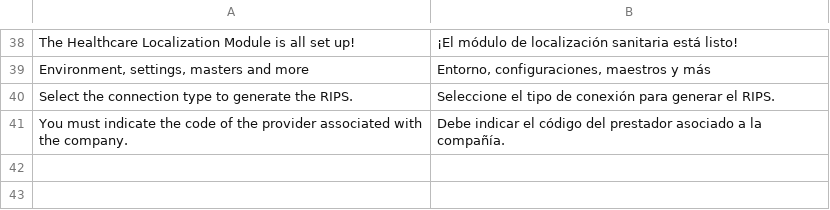
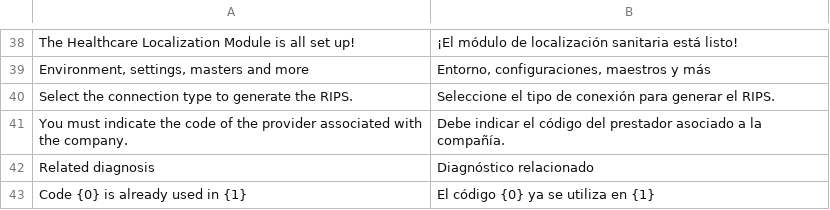
Before and after one commit to qlip-cloud/Healthcare-localization-, a CSV file: healthcare_localization/translations/es.csv, drawn as a sheet; only a part is shown, gaps mark what is left out.

```diff
--- a/healthcare_localization/translations/es.csv
+++ b/healthcare_localization/translations/es.csv
@@ -41 +41,3 @@ Select the connection type to generate the RIPS.,Seleccione el tipo de conexión
 You must indicate the code of the provider associated with the company.,Debe indicar el código del prestador asociado a la compañía.
+Related diagnosis,Diagnóstico relacionado
+Code {0} is already used in {1},"El código {0} ya se utiliza en {1}"
```
Also changed, not shown: 19 other files.
